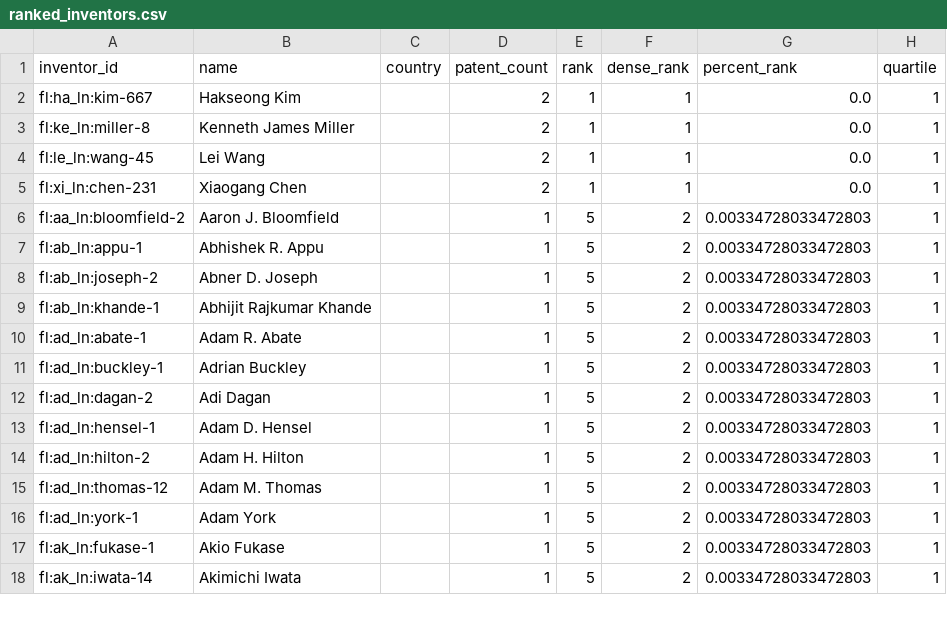
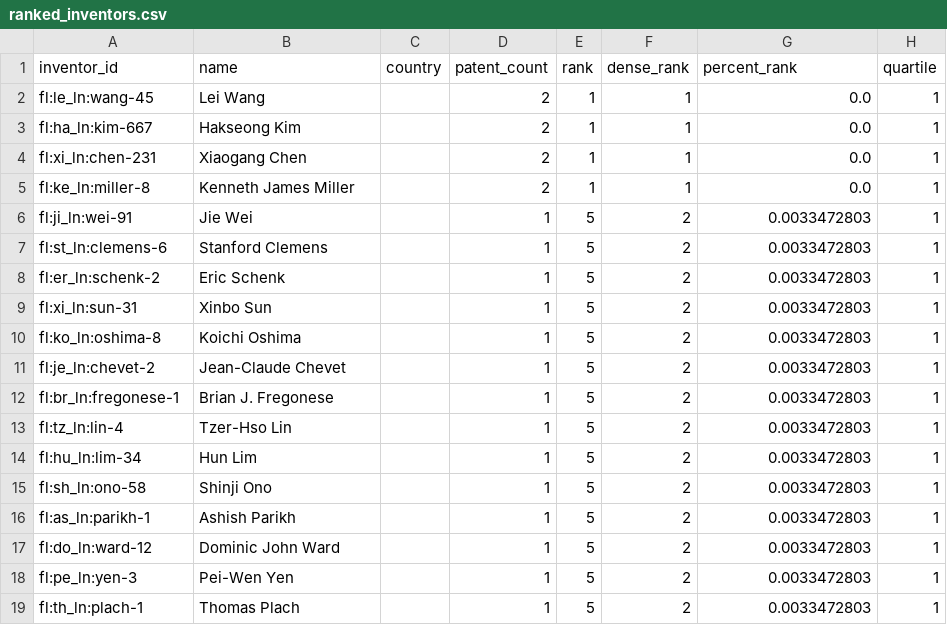
Before and after one commit to Omwesigye/data-engineering, a CSV file: output/ranked_inventors.csv, drawn as a sheet; only a part is shown; the diff covers the shown part only.

```diff
--- a/output/ranked_inventors.csv
+++ b/output/ranked_inventors.csv
@@ -1,18 +1,19 @@
 inventor_id,name,country,patent_count,rank,dense_rank,percent_rank,quartile
+fl:le_ln:wang-45,Lei Wang,,2,1,1,0.0,1
 fl:ha_ln:kim-667,Hakseong Kim,,2,1,1,0.0,1
+fl:xi_ln:chen-231,Xiaogang Chen,,2,1,1,0.0,1
 fl:ke_ln:miller-8,Kenneth James Miller,,2,1,1,0.0,1
-fl:le_ln:wang-45,Lei Wang,,2,1,1,0.0,1
-fl:xi_ln:chen-231,Xiaogang Chen,,2,1,1,0.0,1
-fl:aa_ln:bloomfield-2,Aaron J. Bloomfield,,1,5,2,0.00334728033472803,1
-fl:ab_ln:appu-1,Abhishek R. Appu,,1,5,2,0.00334728033472803,1
-fl:ab_ln:joseph-2,Abner D. Joseph,,1,5,2,0.00334728033472803,1
-fl:ab_ln:khande-1,Abhijit Rajkumar Khande,,1,5,2,0.00334728033472803,1
-fl:ad_ln:abate-1,Adam R. Abate,,1,5,2,0.00334728033472803,1
-fl:ad_ln:buckley-1,Adrian Buckley,,1,5,2,0.00334728033472803,1
-fl:ad_ln:dagan-2,Adi Dagan,,1,5,2,0.00334728033472803,1
-fl:ad_ln:hensel-1,Adam D. Hensel,,1,5,2,0.00334728033472803,1
-fl:ad_ln:hilton-2,Adam H. Hilton,,1,5,2,0.00334728033472803,1
-fl:ad_ln:thomas-12,Adam M. Thomas,,1,5,2,0.00334728033472803,1
-fl:ad_ln:york-1,Adam York,,1,5,2,0.00334728033472803,1
-fl:ak_ln:fukase-1,Akio Fukase,,1,5,2,0.00334728033472803,1
-fl:ak_ln:iwata-14,Akimichi Iwata,,1,5,2,0.00334728033472803,1
+fl:ji_ln:wei-91,Jie Wei,,1,5,2,0.0033472803,1
+fl:st_ln:clemens-6,Stanford Clemens,,1,5,2,0.0033472803,1
+fl:er_ln:schenk-2,Eric Schenk,,1,5,2,0.0033472803,1
+fl:xi_ln:sun-31,Xinbo Sun,,1,5,2,0.0033472803,1
+fl:ko_ln:oshima-8,Koichi Oshima,,1,5,2,0.0033472803,1
+fl:je_ln:chevet-2,Jean-Claude Chevet,,1,5,2,0.0033472803,1
+fl:br_ln:fregonese-1,Brian J. Fregonese,,1,5,2,0.0033472803,1
+fl:tz_ln:lin-4,Tzer-Hso Lin,,1,5,2,0.0033472803,1
+fl:hu_ln:lim-34,Hun Lim,,1,5,2,0.0033472803,1
+fl:sh_ln:ono-58,Shinji Ono,,1,5,2,0.0033472803,1
+fl:as_ln:parikh-1,Ashish Parikh,,1,5,2,0.0033472803,1
+fl:do_ln:ward-12,Dominic John Ward,,1,5,2,0.0033472803,1
+fl:pe_ln:yen-3,Pei-Wen Yen,,1,5,2,0.0033472803,1
+fl:th_ln:plach-1,Thomas Plach,,1,5,2,0.0033472803,1
```
Also changed, not shown: 1 removed row and 96 edited cells elsewhere in this file, output/cte_analysis.csv, output/joined_data.csv, 11 other files.
